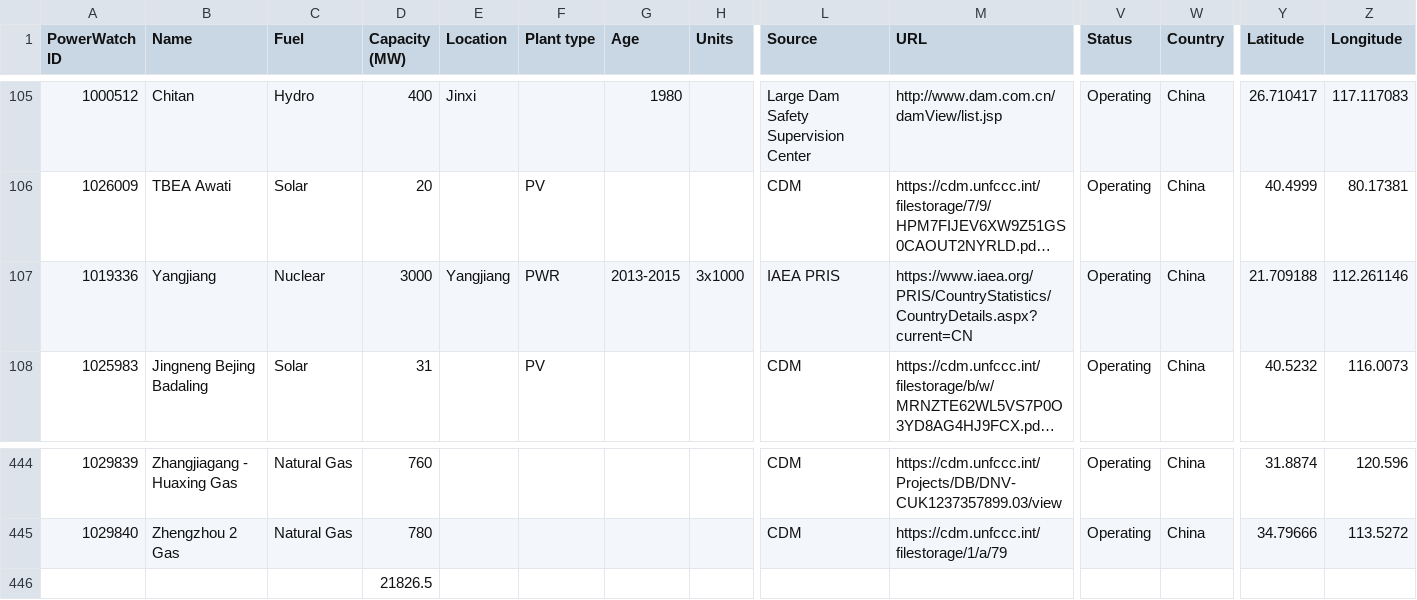
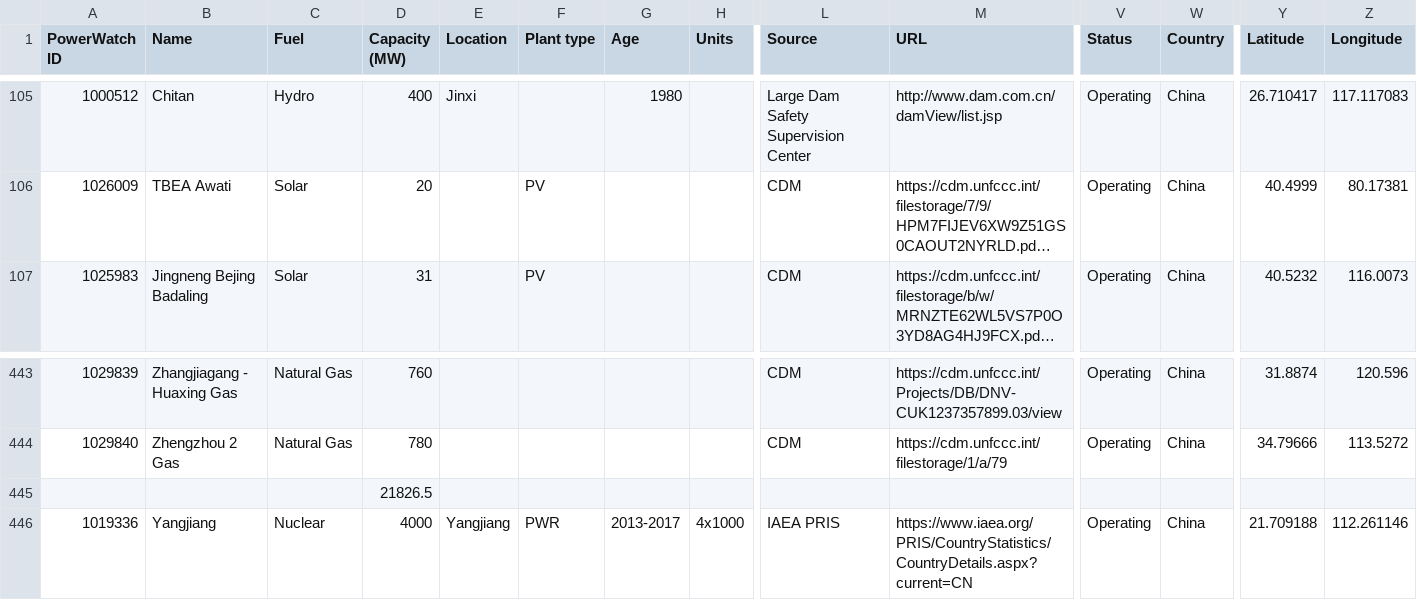
Before and after one commit to lixinyue-luna/powerwatch, a CSV file: raw_source_files/WRI/China.csv, drawn as a sheet; only a part is shown, gaps mark what is left out; long unchanged cells end in …; removed rows and columns are numbered as before the commit, all else as after; rows hold the shown columns only; the diff names each change by its address in the sheet, - before the commit and + after, or states it on an @@ line.

```diff
--- a/raw_source_files/WRI/China.csv
+++ b/raw_source_files/WRI/China.csv
-row 107: 1019336 | Yangjiang | Nuclear | 3000 | Yangjiang | PWR | 2013-2015 | 3x1000 | IAEA PRIS | https://www.iaea.org/PRIS/CountryStatistics/CountryDetails.aspx?current=CN | Operating | China | 21.709188 | 112.261146
+row 446: 1019336 | Yangjiang | Nuclear | 4000 | Yangjiang | PWR | 2013-2017 | 4x1000 | IAEA PRIS | https://www.iaea.org/PRIS/CountryStatistics/CountryDetails.aspx?current=CN | Operating | China | 21.709188 | 112.261146
```
Also changed, not shown: raw_source_files/WRI/Germany.csv, raw_source_files/WRI/Indonesia.csv, 6 other files.
